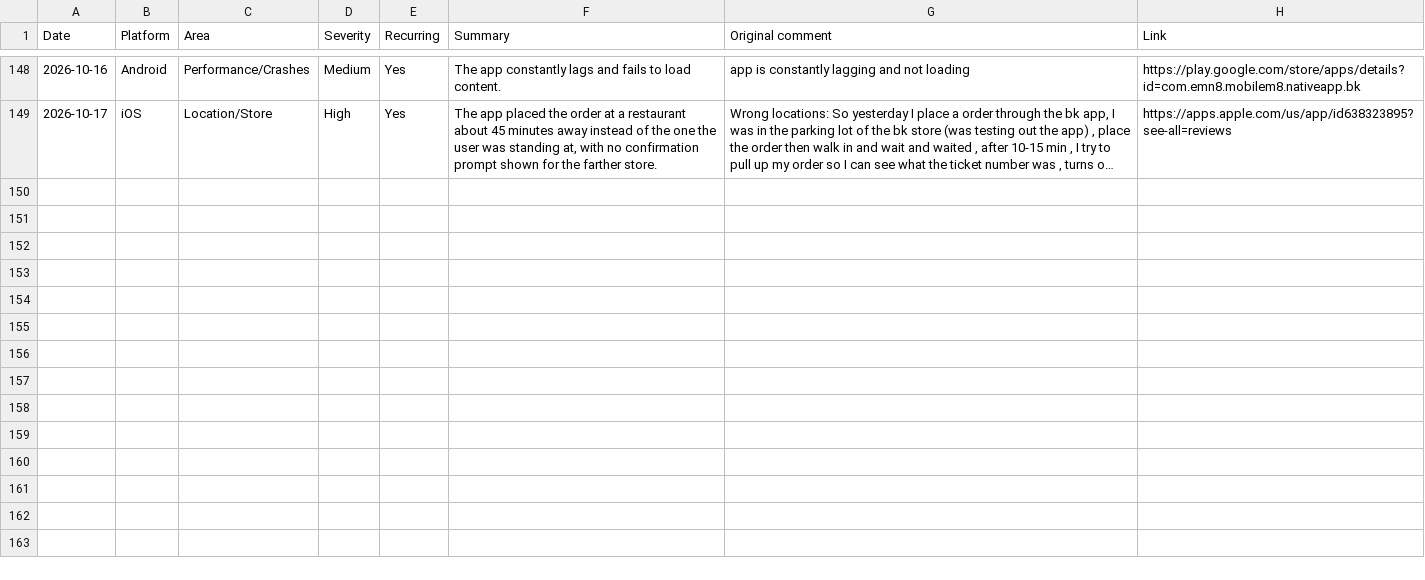
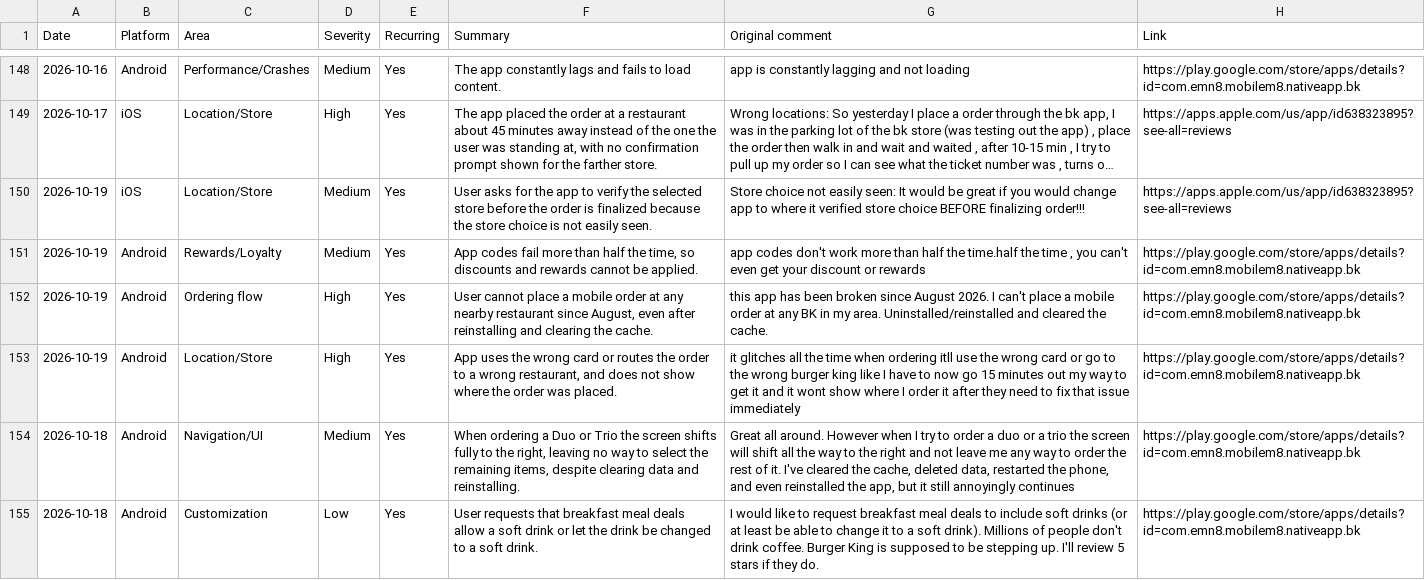
Before and after one commit to rocco9022/bk-review-triage, a CSV file: reviews.csv, drawn as a sheet; only a part is shown, gaps mark what is left out; long unchanged cells end in …; the diff names each change by its address in the sheet, - before the commit and + after, or states it on an @@ line.

Commit message:
Add 6 UX/UI review(s)

```diff
--- a/reviews.csv
+++ b/reviews.csv
+row 150: 2026-10-19 | iOS | Location/Store | Medium | Yes | User asks for the app to verify the selected store before the order is finalized because the store choice is not easily seen. | Store choice not easily seen: It would be great if you would change app to where it verified store choice BEFORE finalizing order!!! | https://apps.apple.com/us/app/id638323895?see-all=reviews
+row 151: 2026-10-19 | Android | Rewards/Loyalty | Medium | Yes | App codes fail more than half the time, so discounts and rewards cannot be applied. | app codes don't work more than half the time.half the time , you can't even get your discount or rewards | https://play.google.com/store/apps/details?id=com.emn8.mobilem8.nativeapp.bk
+row 152: 2026-10-19 | Android | Ordering flow | High | Yes | User cannot place a mobile order at any nearby restaurant since August, even after reinstalling and clearing the cache. | this app has been broken since August 2026. I can't place a mobile order at any BK in my area. Uninstalled/reinstalled and cleared the cache. | https://play.google.com/store/apps/details?id=com.emn8.mobilem8.nativeapp.bk
+row 153: 2026-10-19 | Android | Location/Store | High | Yes | App uses the wrong card or routes the order to a wrong restaurant, and does not show where the order was placed. | it glitches all the time when ordering itll use the wrong card or go to the wrong burger king like I have to now go 15 minutes out my way to get it and it wont show where I order it after they need to fix that issue immediately | https://play.google.com/store/apps/details?id=com.emn8.mobilem8.nativeapp.bk
+row 154: 2026-10-18 | Android | Navigation/UI | Medium | Yes | When ordering a Duo or Trio the screen shifts fully to the right, leaving no way to select the remaining items, despite clearing data and reinstalling. | Great all around. However when I try to order a duo or a trio the screen will shift all the way to the right and not leave me any way to order the rest of it. I've cleared the cache, deleted data, restarted the phone, and even reinstalled the app, but it still annoyingly continues | https://play.google.com/store/apps/details?id=com.emn8.mobilem8.nativeapp.bk
+row 155: 2026-10-18 | Android | Customization | Low | Yes | User requests that breakfast meal deals allow a soft drink or let the drink be changed to a soft drink. | I would like to request breakfast meal deals to include soft drinks (or at least be able to change it to a soft drink). Millions of people don't drink coffee. Burger King is supposed to be stepping up. I'll review 5 stars if they do. | https://play.google.com/store/apps/details?id=com.emn8.mobilem8.nativeapp.bk
```
